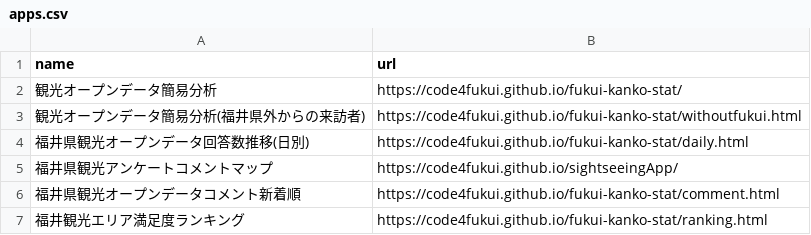
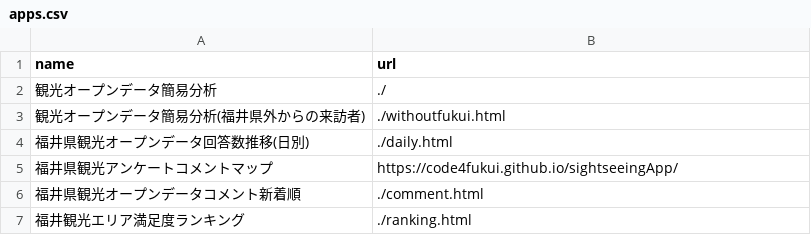
Before and after one commit to code4fukui/fukui-kanko-stat, a CSV file: apps.csv, drawn as a sheet.

Commit message:
回遊できるメニューヘッダー追加
https://github.com/code4fukui/fukui-kanko-stat/issues/14

```diff
--- a/apps.csv
+++ b/apps.csv
@@ -1,7 +1,7 @@
 name,url
-観光オープンデータ簡易分析,https://code4fukui.github.io/fukui-kanko-stat/
-観光オープンデータ簡易分析(福井県外からの来訪者),https://code4fukui.github.io/fukui-kanko-stat/withoutfukui.html
-福井県観光オープンデータ回答数推移(日別),https://code4fukui.github.io/fukui-kanko-stat/daily.html
+観光オープンデータ簡易分析,./
+観光オープンデータ簡易分析(福井県外からの来訪者),./withoutfukui.html
+福井県観光オープンデータ回答数推移(日別),./daily.html
 福井県観光アンケートコメントマップ,https://code4fukui.github.io/sightseeingApp/
-福井県観光オープンデータコメント新着順,https://code4fukui.github.io/fukui-kanko-stat/comment.html
-福井観光エリア満足度ランキング,https://code4fukui.github.io/fukui-kanko-stat/ranking.html
+福井県観光オープンデータコメント新着順,./comment.html
+福井観光エリア満足度ランキング,./ranking.html
```
Also changed, not shown: 7 other files.
